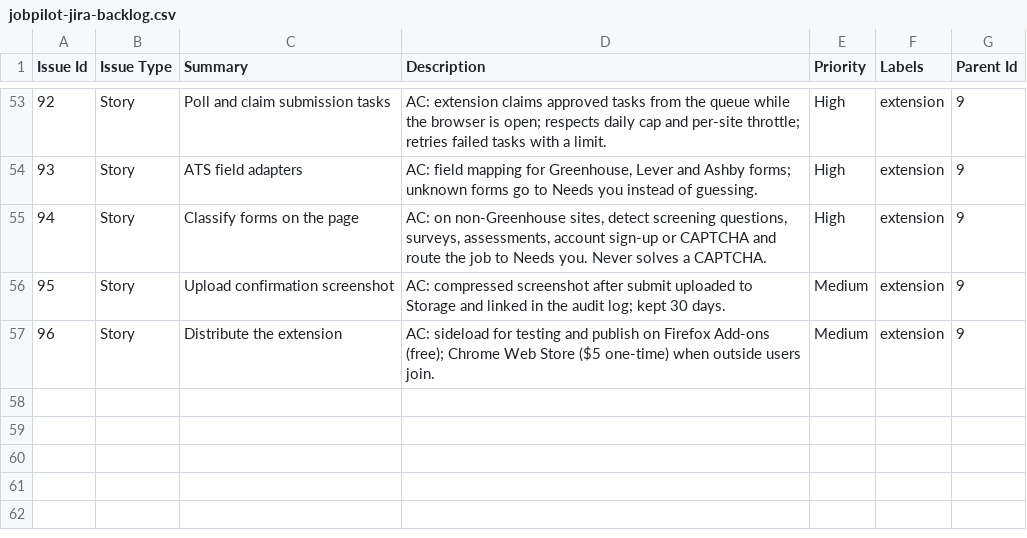
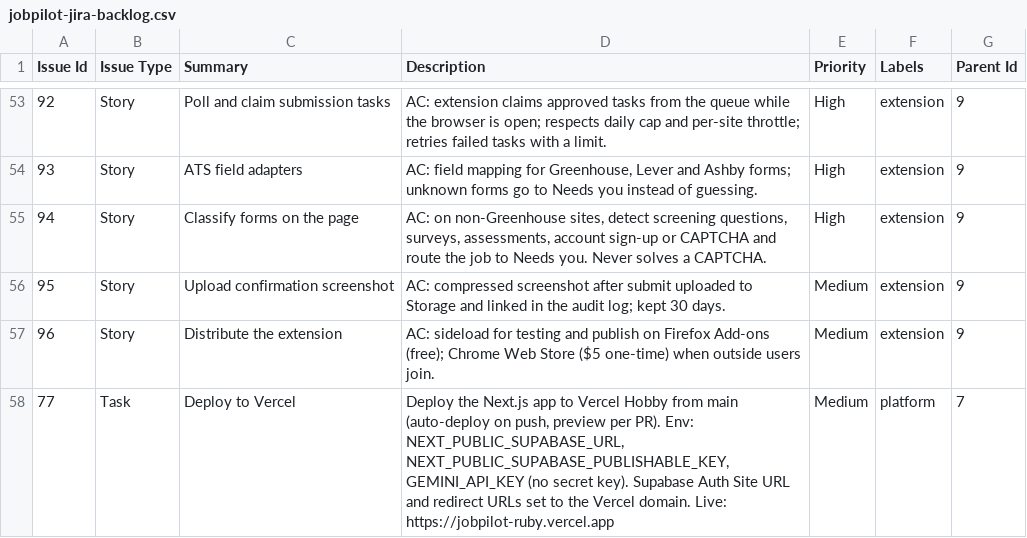
Before and after one commit to eaguipo/jobpilot, a CSV file: jobpilot-jira-backlog.csv, drawn as a sheet; only a part is shown, gaps mark what is left out.

```diff
--- a/jobpilot-jira-backlog.csv
+++ b/jobpilot-jira-backlog.csv
@@ -57 +57,2 @@ Issue Id,Issue Type,Summary,Description,Priority,Labels,Parent Id
 96,Story,Distribute the extension,AC: sideload for testing and publish on Firefox Add-ons (free); Chrome Web Store ($5 one-time) when outside users join.,Medium,extension,9
+77,Task,Deploy to Vercel,"Deploy the Next.js app to Vercel Hobby from main (auto-deploy on push, preview per PR). Env: NEXT_PUBLIC_SUPABASE_URL, NEXT_PUBLIC_SUPABASE_PUBLISHABLE_KEY, GEMINI_API_KEY (no secret key). Supabase Auth Site URL and redirect URLs set to the Vercel domain. Live: https://jobpilot-ruby.vercel.app",Medium,platform,7
```
Also changed, not shown: 2 other files.
